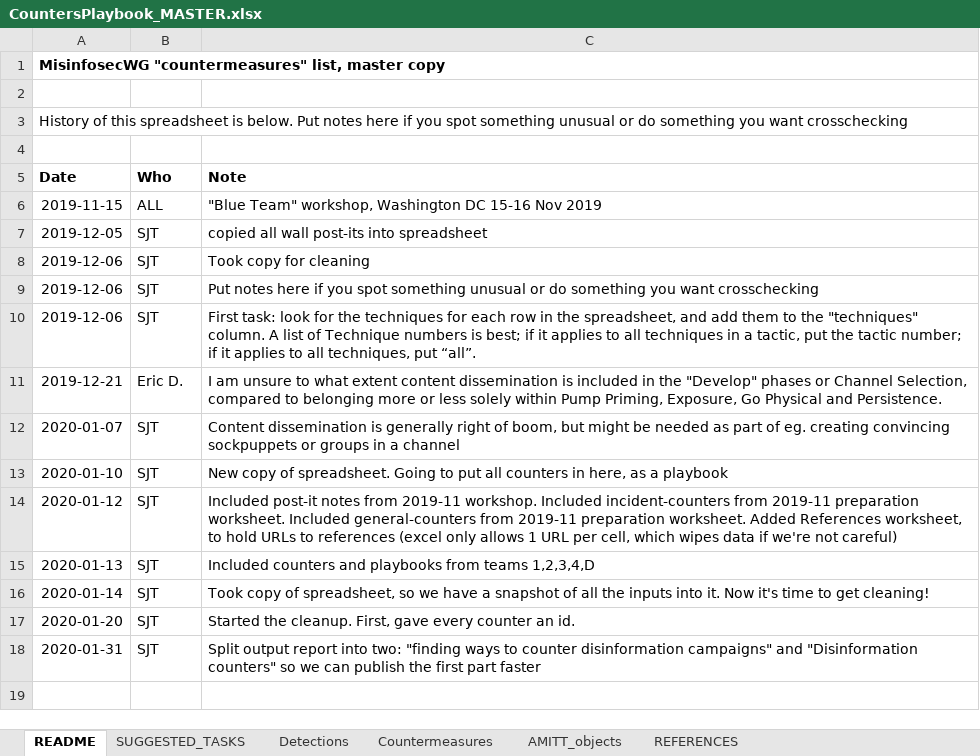
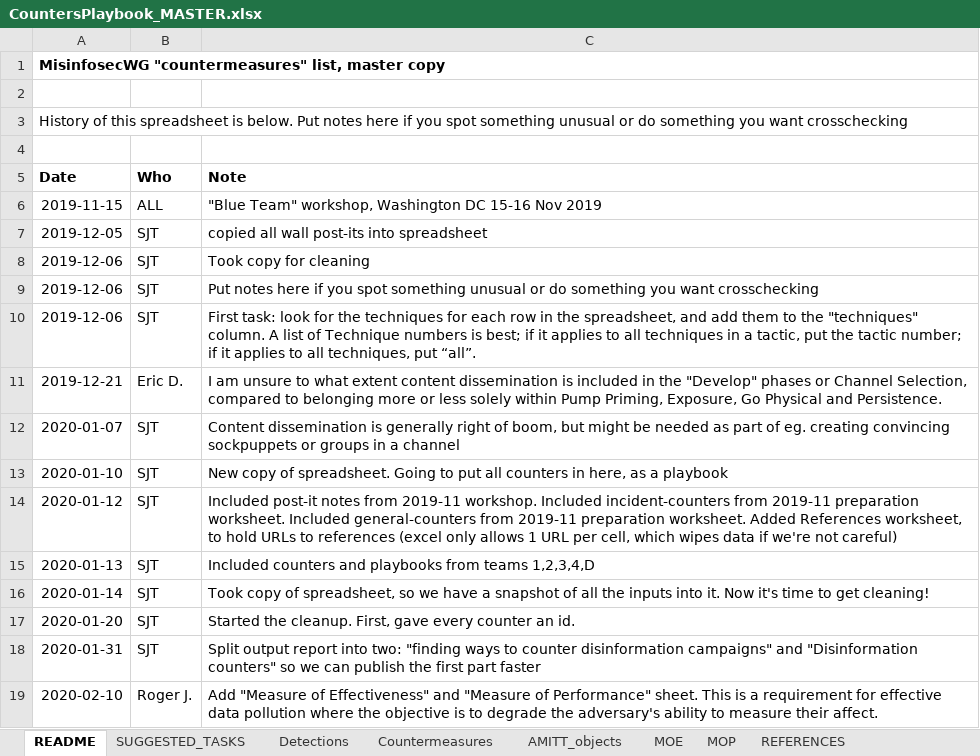
Before and after one commit to misinfosecproject/amitt_counters, an Excel workbook: GENERATING_CODE/CountersPlaybook_MASTER.xlsx, sheet README, drawn as a sheet; values as stored, in another font and other column widths than the file's, no borders; charts and pictures not drawn; the diff names each change by its address in the sheet, - before the commit and + after, or states it on an @@ line.

```diff
--- a/GENERATING_CODE/CountersPlaybook_MASTER.xlsx (sheet README)
+++ b/GENERATING_CODE/CountersPlaybook_MASTER.xlsx (sheet README)
+sheet tab: MOE
+sheet tab: MOP
+row 19: 2020-02-10 | Roger J. | Add "Measure of Effectiveness" and "Measure of Performance" sheet. This is a requirement for effective data pollution where the objective is to degrade the adversary's ability to measure their affect.
```
Also changed, not shown: sheet Countermeasures, sheet Detections, sheet AMITT_objects, sheet REFERENCES, charts or pictures, 50 other files.
